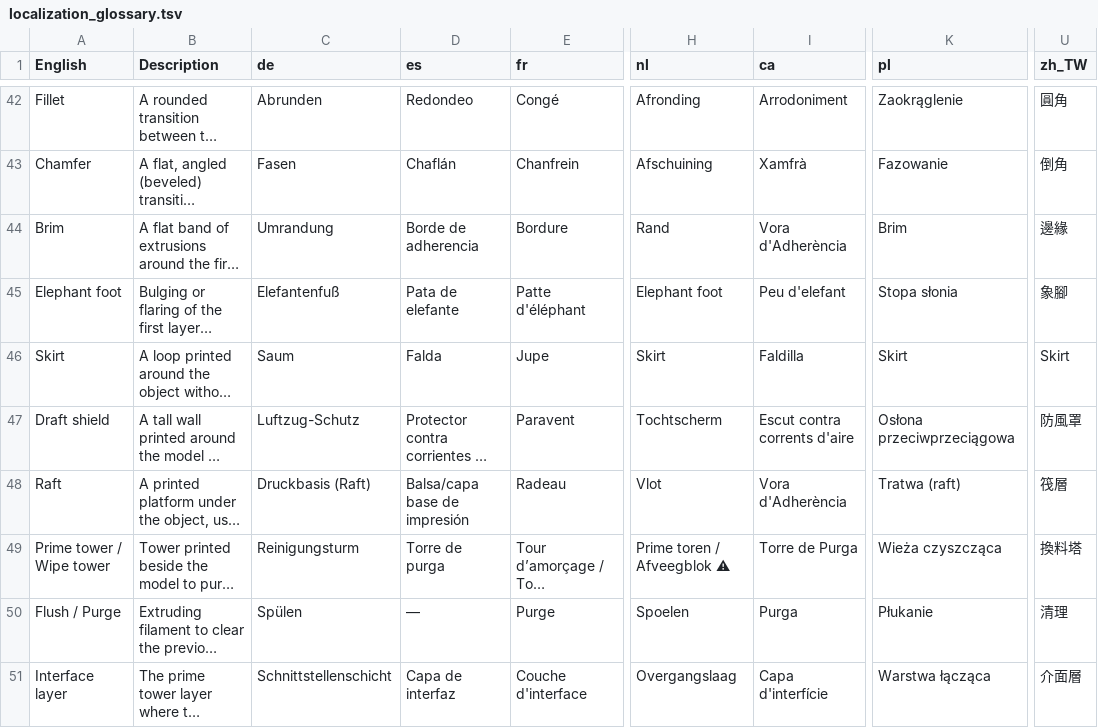
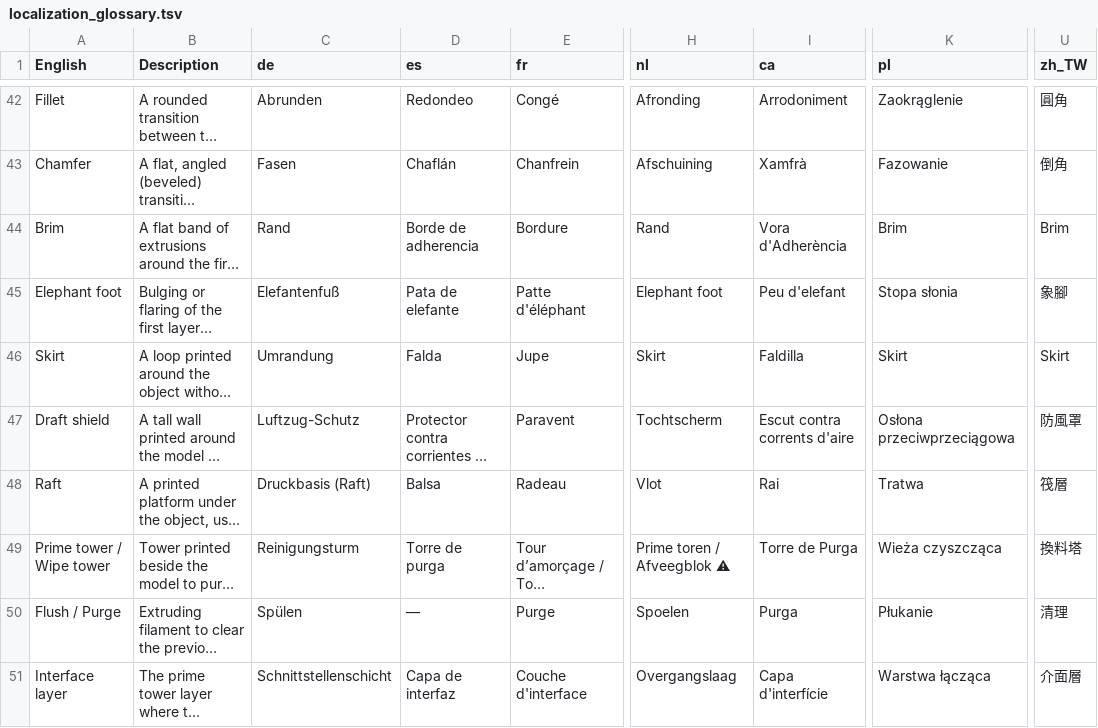
Before and after one commit to OrcaSlicer/OrcaSlicer_WIKI, a TSV file: developer_reference/localization_glossary.tsv, drawn as a sheet; only a part is shown, gaps mark what is left out; long unchanged cells end in …; the diff covers the shown part only; the diff names each change by its address in the sheet, - before the commit and + after, or states it on an @@ line.

Commit message:
Fix glossary renderings and add requested terms
Correct cells copied from mistranslated catalog labels, matching the
catalog fixes: ca Raft, Exhaust fan, Monotonic line, Unretract, Slice,
Lateral Honeycomb and PA Tower; cs Lightning; sv Layer height,
Retraction, Unretract, Part cooling fan, Exhaust fan, Aligned
Rectilinear and Preset; th Plate and Commit to Plate; pl Cross Hatch,
Tri-hexagon, Raft, Slice, Line, Bridge and Volumetric Speed; eu Wipe;
uk Quarter Cubic, PA Tower and Belt purge tower.

Follow the catalogs' established usage for de Brim and Skirt, es
Sparse infill and Raft, and zh_TW Brim. Overhang cells are now
singular, and Thread is qualified as "Thread (screw)" so it no longer
matches a processing thread.

Add Tool (printer), Leading brim (belt), Bundle (preset), Firmware and
Bounding box for every language, and fill the empty Build volume cells.
Turkish and Dutch Tool are marked unsettled.

```diff
--- a/developer_reference/localization_glossary.tsv
+++ b/developer_reference/localization_glossary.tsv
-C44 (de): Umrandung
+C44 (de): Rand
-U44 (zh_TW): 邊緣
+U44 (zh_TW): Brim
-C46 (de): Saum
+C46 (de): Umrandung
-D48 (es): Balsa/capa base de impresión
+D48 (es): Balsa
-I48 (ca): Vora d'Adherència
+I48 (ca): Rai
-K48 (pl): Tratwa (raft)
+K48 (pl): Tratwa
```
Also changed, not shown: 5 added rows and 62 edited cells elsewhere in this file, 1 other file.
